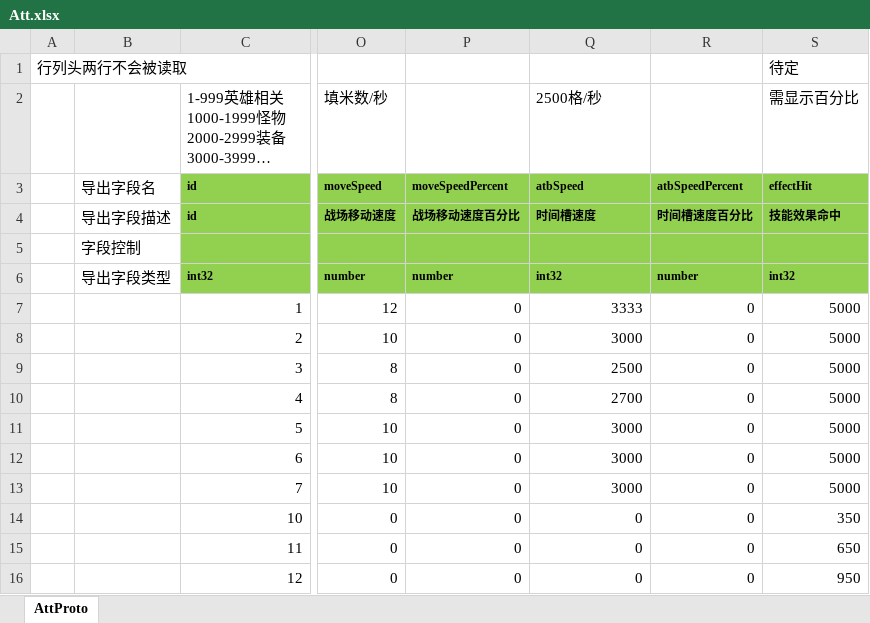
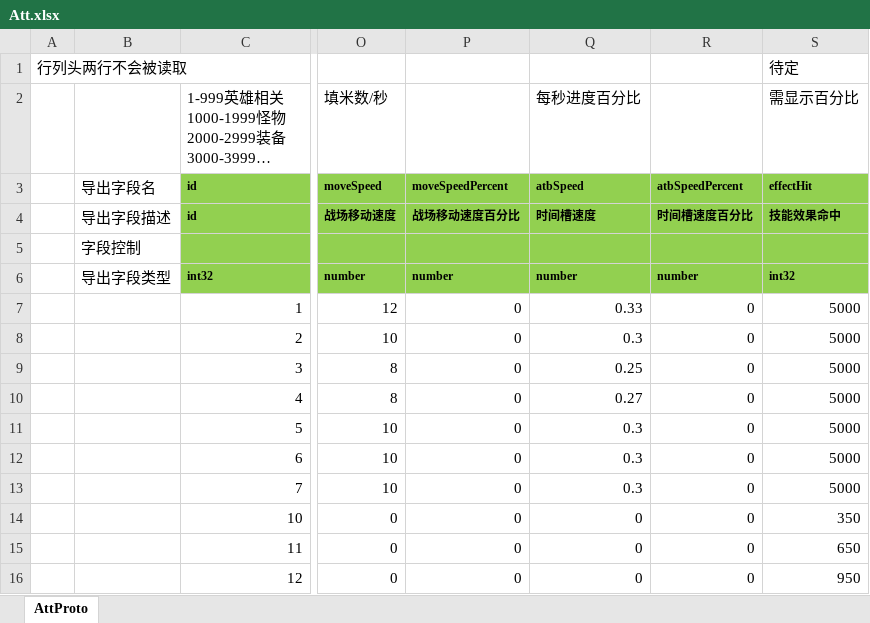
Before and after one commit to east-eden/server, an Excel workbook: config/excel/Att.xlsx, sheet AttProto, drawn as a sheet; only a part is shown, gaps mark what is left out; long unchanged cells end in …; values as stored, in another font and other column widths than the file's, no borders; the diff names each change by its address in the sheet, - before the commit and + after, or states it on an @@ line.

```diff
--- a/config/excel/Att.xlsx (sheet AttProto)
+++ b/config/excel/Att.xlsx (sheet AttProto)
-Q2: 2500格/秒
+Q2: 每秒进度百分比
-Q6: int32
+Q6: number
-Q7: 3333
+Q7: 0.33
-Q8: 3000
+Q8: 0.3
-Q9: 2500
+Q9: 0.25
-Q10: 2700
+Q10: 0.27
-Q11:Q13: 3000
+Q11:Q13: 0.3
```
Also changed, not shown: config/excel/EquipEnchant.xlsx, 1 other file.
